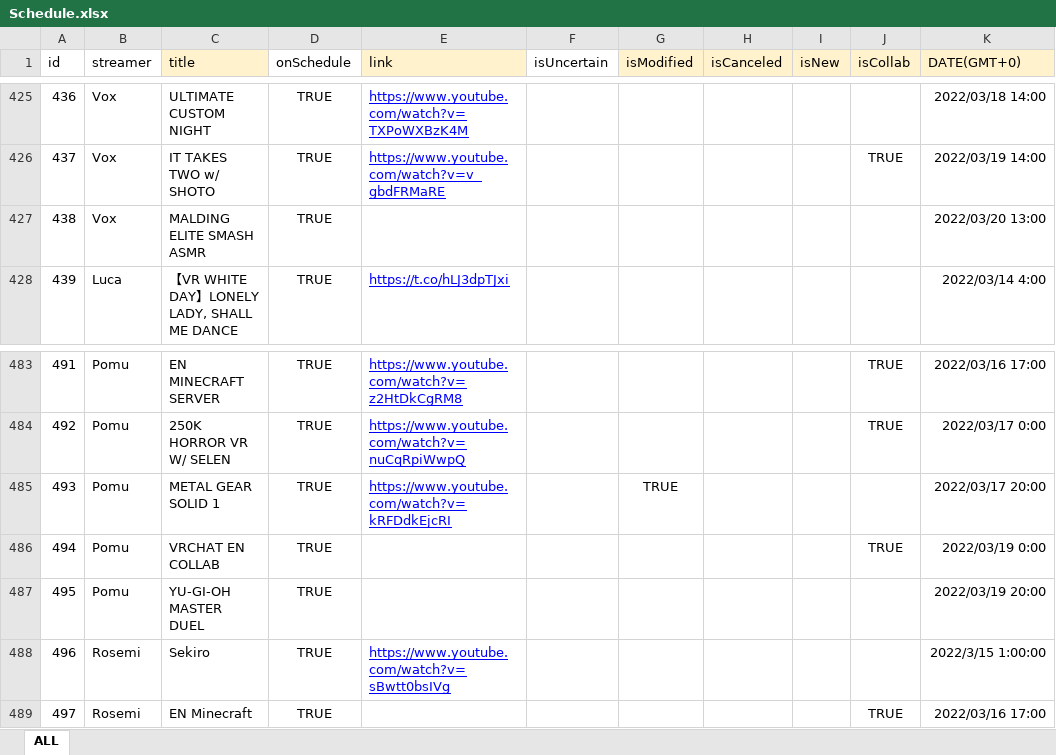
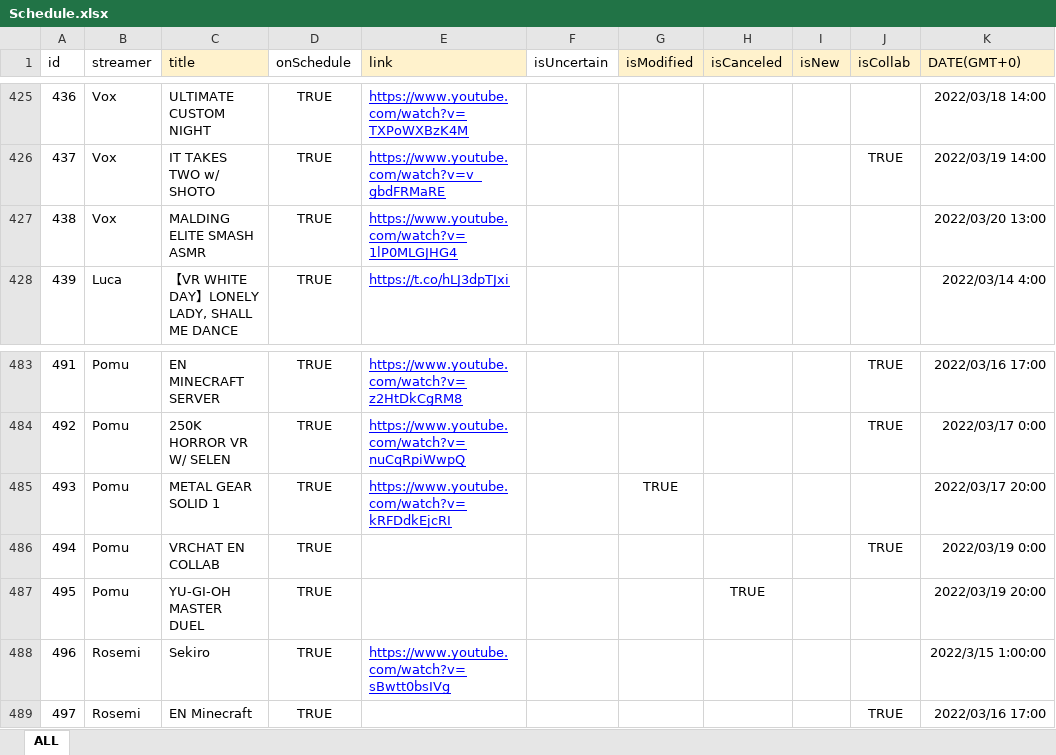
Before and after one commit to v4724/nijisanji-schedule, an Excel workbook: docs/assets/docs/Schedule.xlsx, sheet ALL, drawn as a sheet; only a part is shown, gaps mark what is left out; values as stored, in another font and other column widths than the file's, no borders; charts and pictures not drawn; the diff covers the shown part only; the diff names each change by its address in the sheet, - before the commit and + after, or states it on an @@ line.

```diff
--- a/docs/assets/docs/Schedule.xlsx (sheet ALL)
+++ b/docs/assets/docs/Schedule.xlsx (sheet ALL)
-E427 (link): (empty)
+E427 (link): https://www.youtube.com/watch?v=1lP0MLGJHG4
-H487 (isCanceled): (empty)
+H487 (isCanceled): TRUE
```
Also changed, not shown: 4 removed rows, 58 hidden or unhidden rows and 14 edited cells elsewhere in this sheet, hidden cells, src/assets/docs/Schedule.xlsx, 10 other files.
